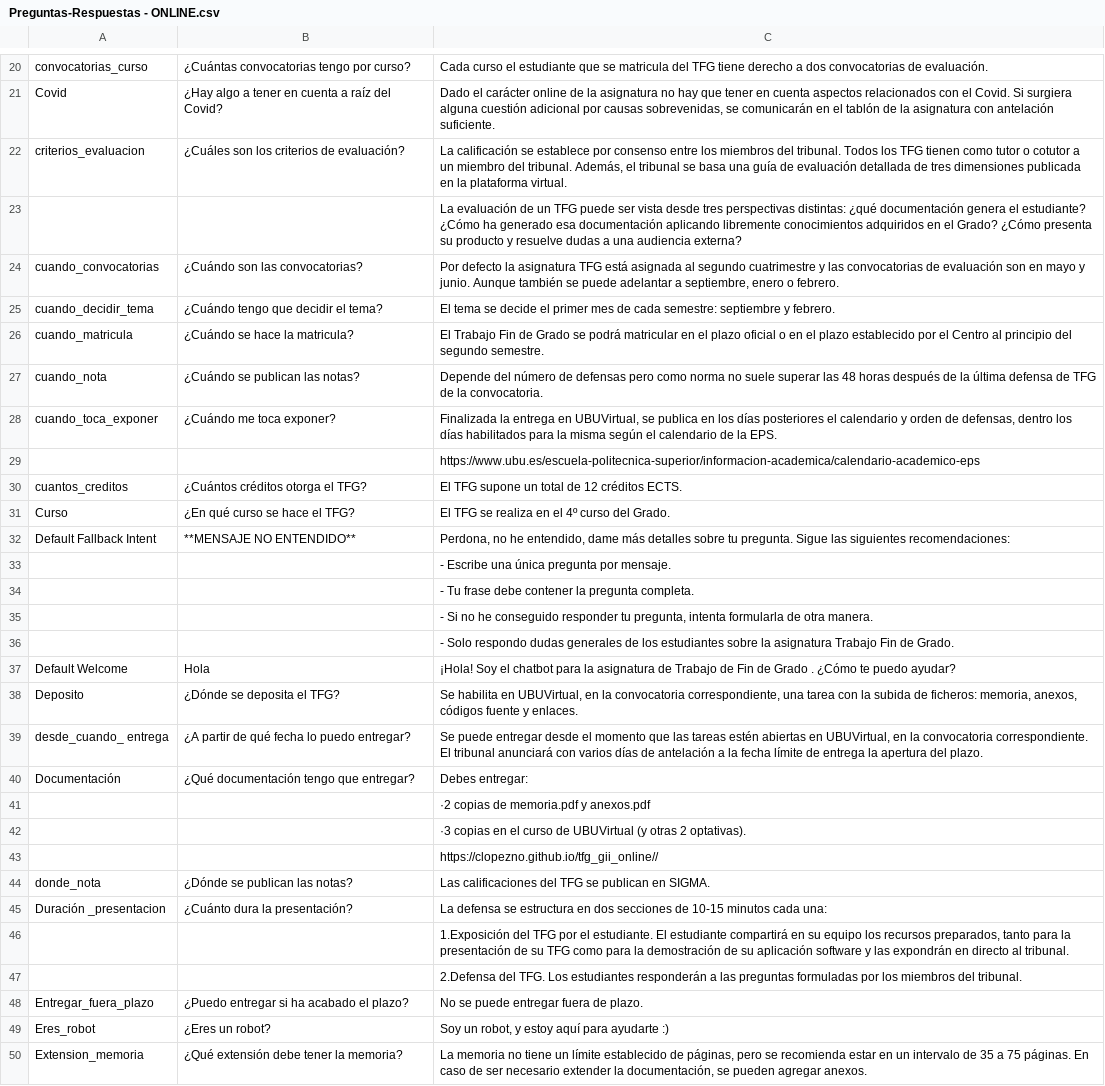
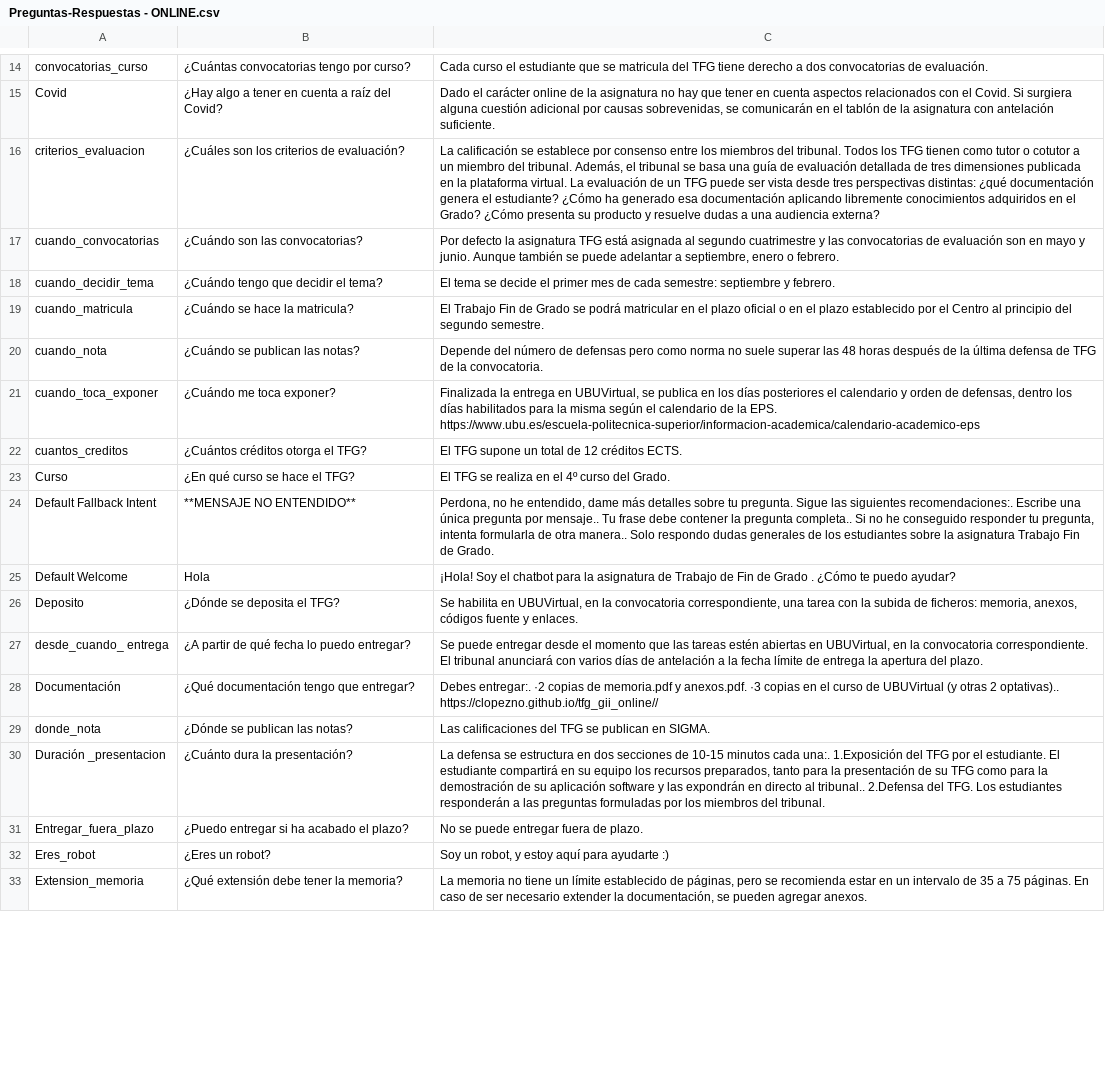
Before and after one commit to jrg1013/chatbot, a CSV file: project-app/documents/Preguntas-Respuestas - ONLINE.csv, drawn as a sheet; only a part is shown, gaps mark what is left out; removed rows and columns are numbered as before the commit, all else as after; the diff covers the shown part only; the diff names each change by its address in the sheet, - before the commit and + after, or states it on an @@ line.

```diff
--- a/project-app/documents/Preguntas-Respuestas - ONLINE.csv
+++ b/project-app/documents/Preguntas-Respuestas - ONLINE.csv
-C16: …plataforma virtual.
+C16: …plataforma virtual. La evaluación de un TFG puede ser vista desde tres perspectivas distintas: ¿qué documentación genera el estudiante? ¿Cómo ha generado esa documentación aplicando libremente conocimientos adquiridos en el Grado? ¿Cómo presenta su producto y resuelve dudas a una audiencia externa?
-row 23:  |  | La evaluación de un TFG puede ser vista desde tres perspectivas distintas: ¿qué documentación genera el estudiante? ¿Cómo ha generado esa documentación aplicando libremente conocimientos adquiridos en el Grado? ¿Cómo presenta su producto y resuelve dudas a una audiencia externa?
-C21: …la EPS.
+C21: …la EPS. https://www.ubu.es/escuela-politecnica-superior/informacion-academica/calendario-academico-eps
-row 29:  |  | https://www.ubu.es/escuela-politecnica-superior/informacion-academica/calendario-academico-eps
-C24: …las siguientes recomendaciones:
+C24: …las siguientes recomendaciones:. Escribe una única pregunta por mensaje.. Tu frase debe contener la pregunta completa.. Si no he conseguido responder tu pregunta, intenta formularla de otra manera.. Solo respondo dudas generales de los estudiantes sobre la asignatura Trabajo Fin de Grado.
-row 33:  |  | - Escribe una única pregunta por mensaje.
-row 34:  |  | - Tu frase debe contener la pregunta completa.
-row 35:  |  | - Si no he conseguido responder tu pregunta, intenta formularla de otra manera.
-row 36:  |  | - Solo respondo dudas generales de los estudiantes sobre la asignatura Trabajo Fin de Grado.
-C28: Debes entregar:
+C28: Debes entregar:. ·2 copias de memoria.pdf y anexos.pdf. ·3 copias en el curso de UBUVirtual (y otras 2 optativas).. https://clopezno.github.io/tfg_gii_online//
-row 41:  |  | ·2 copias de memoria.pdf y anexos.pdf
-row 42:  |  | ·3 copias en el curso de UBUVirtual (y otras 2 optativas).
-row 43:  |  | https://clopezno.github.io/tfg_gii_online//
-C30: …minutos cada una:
+C30: …minutos cada una:. 1.Exposición del TFG por el estudiante. El estudiante compartirá en su equipo los recursos preparados, tanto para la presentación de su TFG como para la demostración de su aplicación software y las expondrán en directo al tribunal.. 2.Defensa del TFG. Los estudiantes responderán a las preguntas formuladas por los miembros del tribunal.
-row 46:  |  | 1.Exposición del TFG por el estudiante. El estudiante compartirá en su equipo los recursos preparados, tanto para la presentación de su TFG como para la demostración de su aplicación software y las expondrán en directo al tribunal.
-row 47:  |  | 2.Defensa del TFG. Los estudiantes responderán a las preguntas formuladas por los miembros del tribunal.
```
Also changed, not shown: 64 removed rows and 25 edited cells elsewhere in this file, 4 other files.
